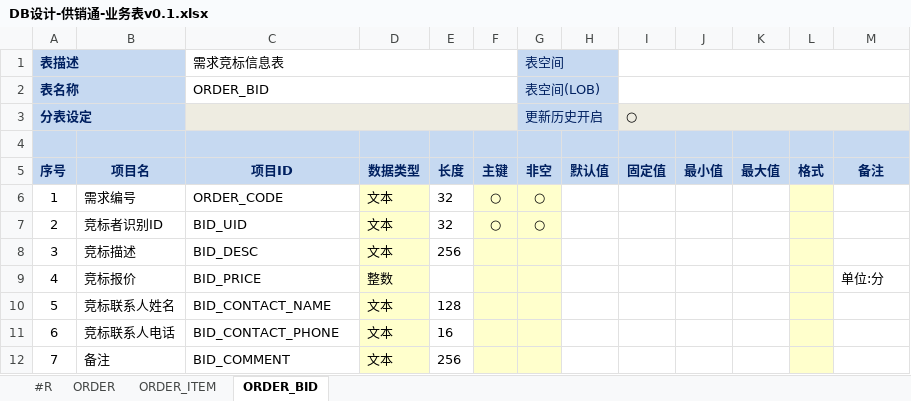
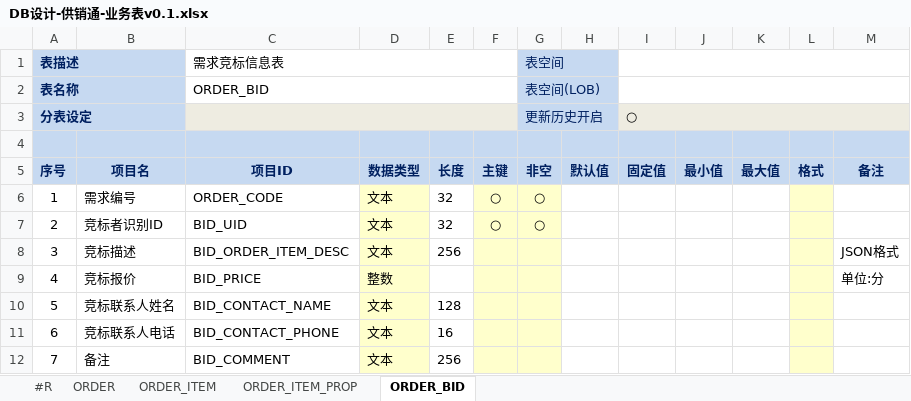
Before and after one commit to ume-biz/gongxiaotong-service-tool, an Excel workbook: input/design-table/cn.com.gxt.entity/DB设计-供销通-业务表v0.1.xlsx, sheet ORDER_BID, drawn as a sheet; values as stored, in another font and other column widths than the file's, no borders; the diff names each change by its address in the sheet, - before the commit and + after, or states it on an @@ line.

```diff
--- a/input/design-table/cn.com.gxt.entity/DB设计-供销通-业务表v0.1.xlsx (sheet ORDER_BID)
+++ b/input/design-table/cn.com.gxt.entity/DB设计-供销通-业务表v0.1.xlsx (sheet ORDER_BID)
+sheet tab: ORDER_ITEM_PROP
-C8 (项目ID): BID_DESC
+C8 (项目ID): BID_ORDER_ITEM_DESC
-M8 (备注): (empty)
+M8 (备注): JSON格式
```
Also changed, not shown: sheet ORDER_ITEM.
